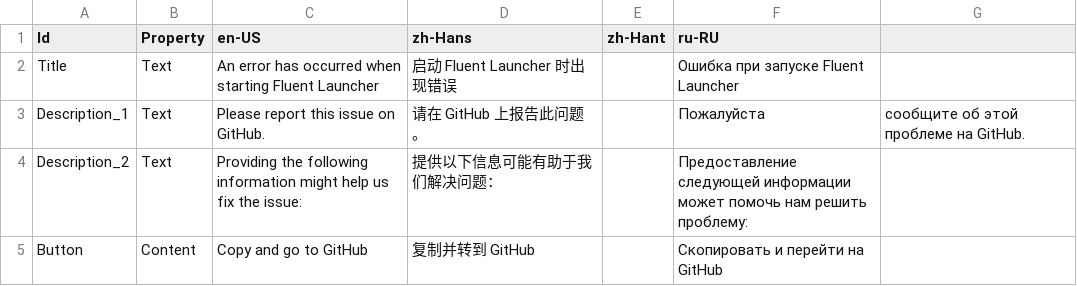
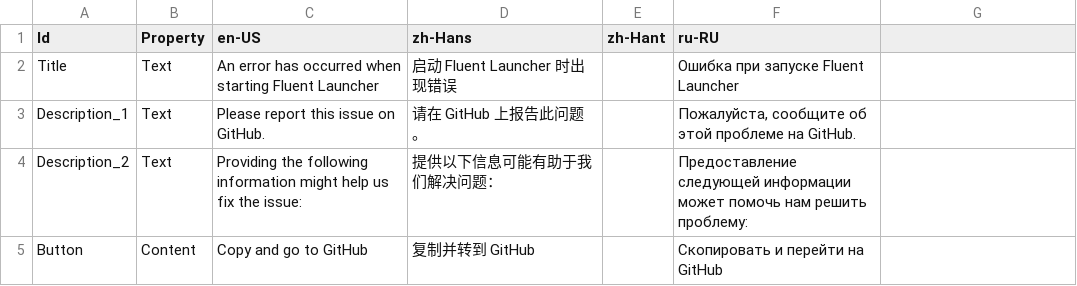
Before and after one commit to Xcube-Studio/FluentLauncher.Localization, a CSV file: Views/ExceptionPage.csv, drawn as a sheet.

Commit message:
Update ExceptionPage.csv

```diff
--- a/Views/ExceptionPage.csv
+++ b/Views/ExceptionPage.csv
@@ -2,3 +2,3 @@
 Title,Text,An error has occurred when starting Fluent Launcher,启动 Fluent Launcher 时出现错误,,Ошибка при запуске Fluent Launcher
-Description_1,Text,Please report this issue on GitHub.,请在 GitHub 上报告此问题。,,Пожалуйста, сообщите об этой проблеме на GitHub.
+Description_1,Text,Please report this issue on GitHub.,请在 GitHub 上报告此问题。,,"Пожалуйста, сообщите об этой проблеме на GitHub."
 Description_2,Text,Providing the following information might help us fix the issue:,提供以下信息可能有助于我们解决问题：,,Предоставление следующей информации может помочь нам решить проблему:
```
